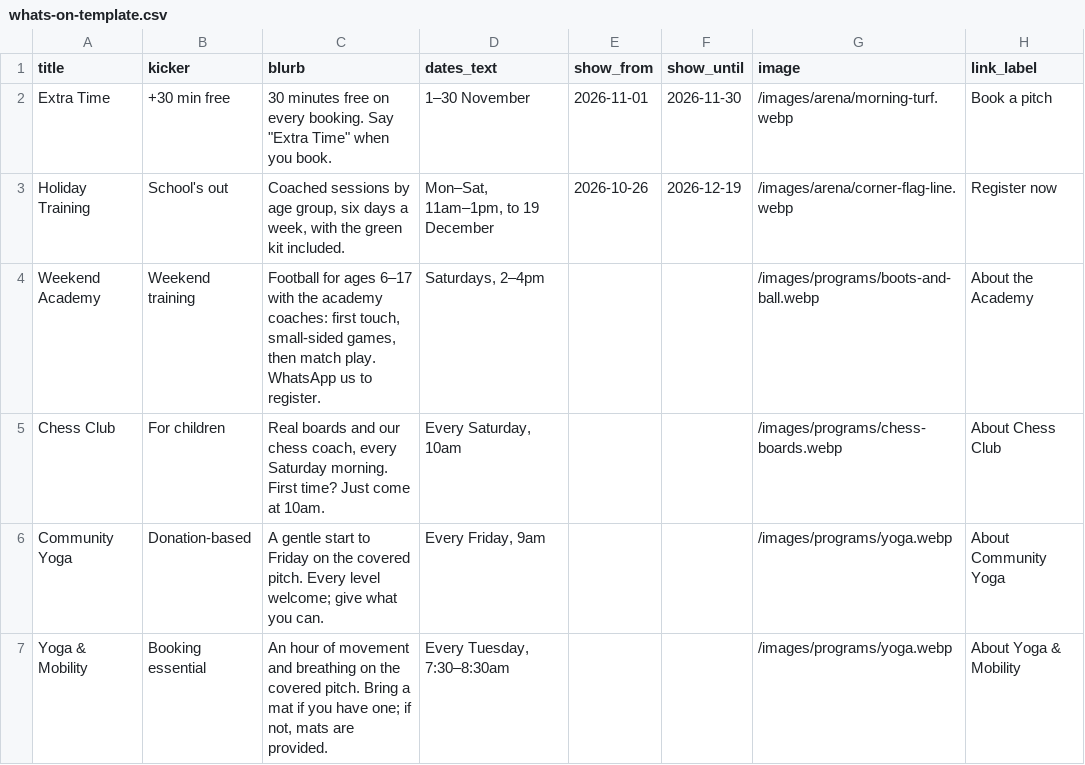
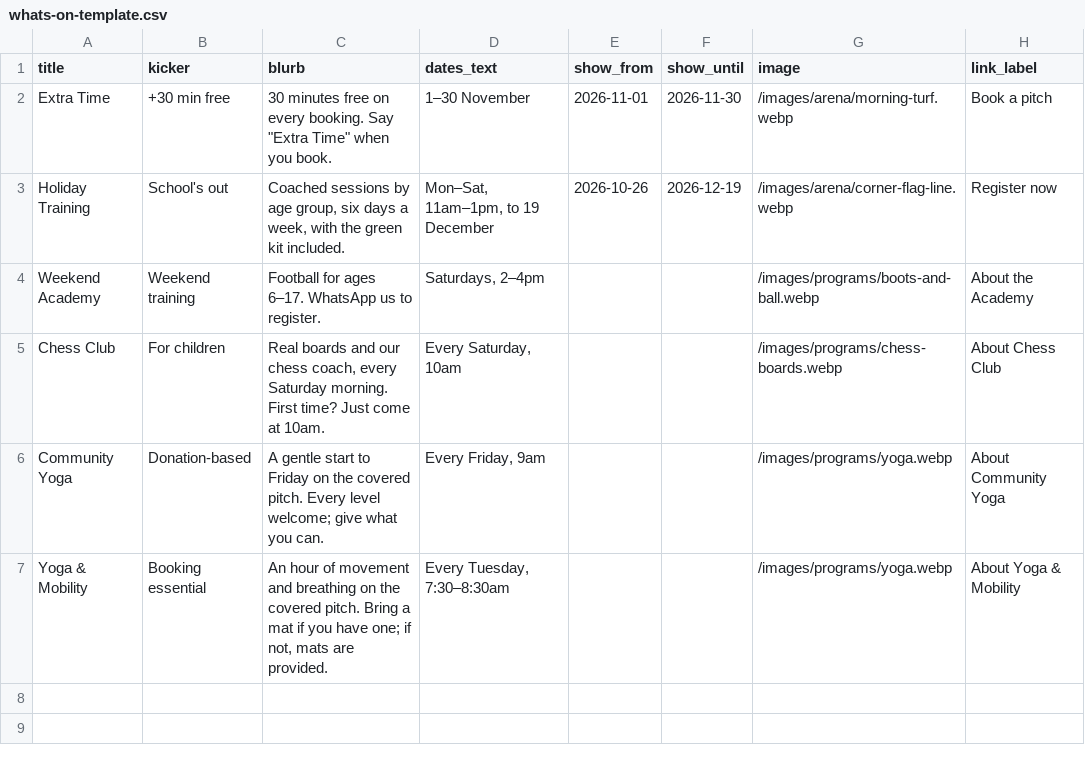
Before and after one commit to Murash-ops/mvsa-publicV2, a CSV file: docs/whats-on-template.csv, drawn as a sheet; only a part is shown; the diff names each change by its address in the sheet, - before the commit and + after, or states it on an @@ line.

```diff
--- a/docs/whats-on-template.csv
+++ b/docs/whats-on-template.csv
-C4 (blurb): …for ages 6–17 with the academy coaches: first touch, small-sided games, then match play. WhatsApp us…
+C4 (blurb): …for ages 6–17. WhatsApp us…
```
Also changed, not shown: 2 other files.
